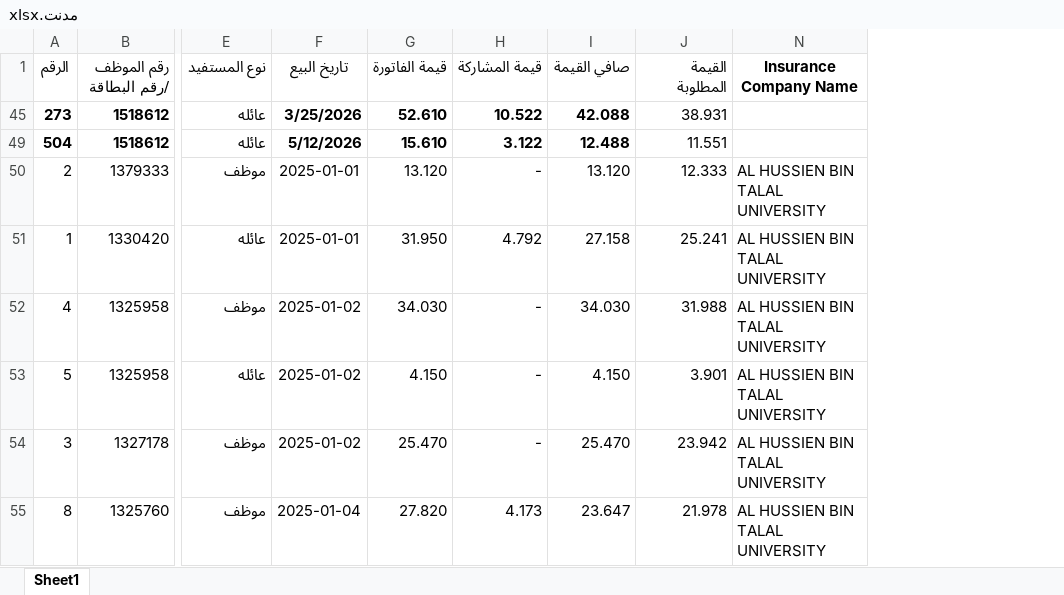
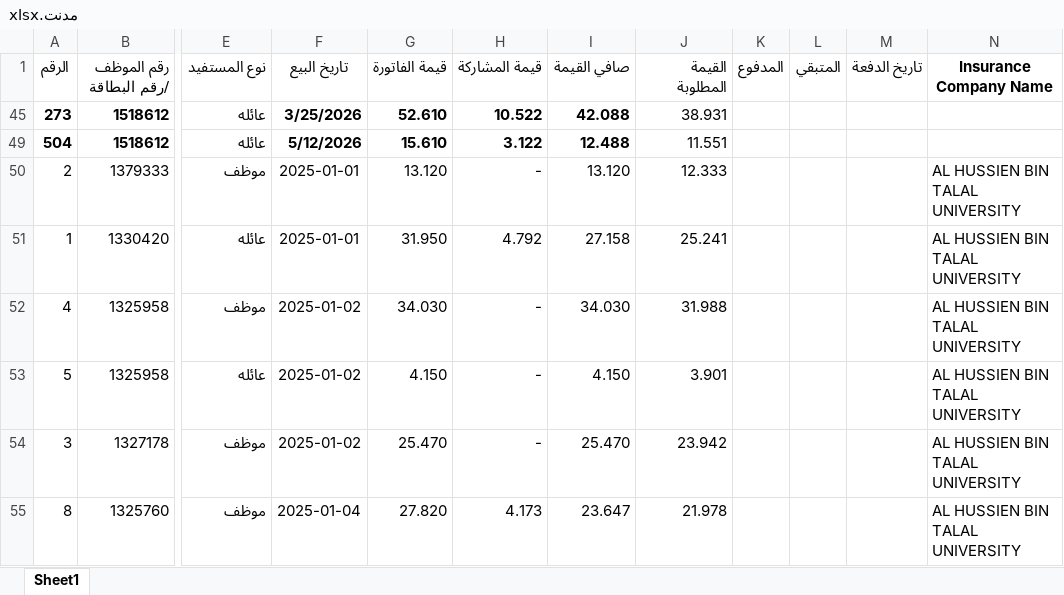
Before and after one commit to mhas198311-del/pharmacy-dashboard, an Excel workbook: مدنت.xlsx, sheet Sheet1, drawn as a sheet; only a part is shown, gaps mark what is left out; values as stored, in another font and other column widths than the file's, no borders; table styles not drawn; the diff names each change by its address in the sheet, - before the commit and + after, or states it on an @@ line.

```diff
--- a/مدنت.xlsx (sheet Sheet1)
+++ b/مدنت.xlsx (sheet Sheet1)
@@ column K (المدفوع) unhidden, empty @@
@@ column L (المتبقي) unhidden, empty @@
@@ column M (تاريخ الدفعة) unhidden, empty @@
```
Also changed, not shown: ميديكسا.xlsx, 1 other file.
